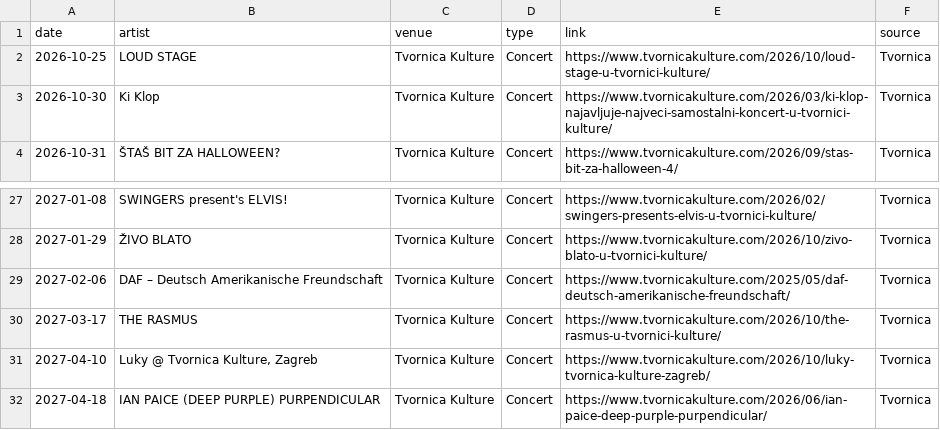
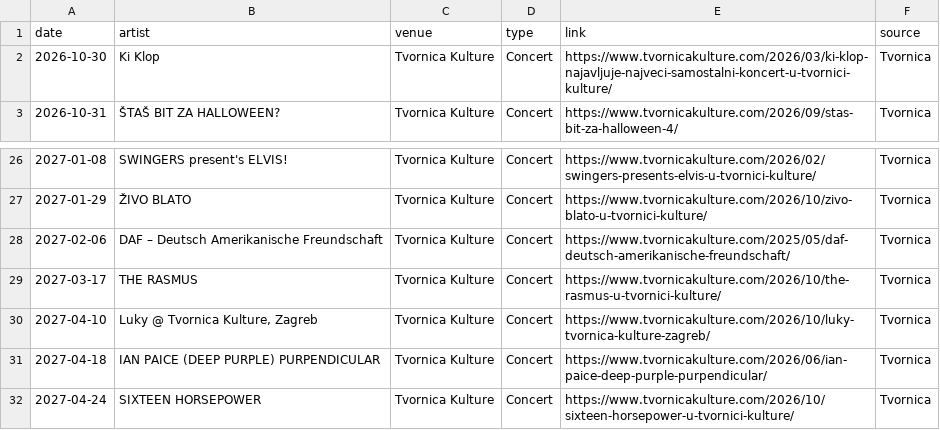
Before and after one commit to Marcellus12/zg_concerts, a CSV file: events.csv, drawn as a sheet; only a part is shown, gaps mark what is left out.

```diff
--- a/events.csv
+++ b/events.csv
@@ -1,3 +1,2 @@
 date,artist,venue,type,link,source
-2026-10-25,LOUD STAGE,Tvornica Kulture,Concert,https://www.tvornicakulture.com/2026/10/loud-stage-u-tvornici-kulture/,Tvornica
 2026-10-30,Ki Klop,Tvornica Kulture,Concert,https://www.tvornicakulture.com/2026/03/ki-klop-najavljuje-najveci-samostalni-koncert-u-tvornici-kulture/,Tvornica
@@ -32 +31,2 @@
 2027-04-18,IAN PAICE (DEEP PURPLE) PURPENDICULAR,Tvornica Kulture,Concert,https://www.tvornicakulture.com/2026/06/ian-paice-deep-purple-purpendicular/,Tvornica
+2027-04-24,SIXTEEN HORSEPOWER,Tvornica Kulture,Concert,https://www.tvornicakulture.com/2026/10/sixteen-horsepower-u-tvornici-kulture/,Tvornica
```
Also changed, not shown: 2 other files.
